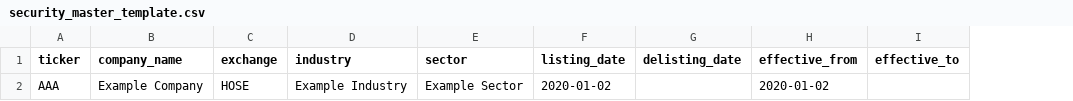
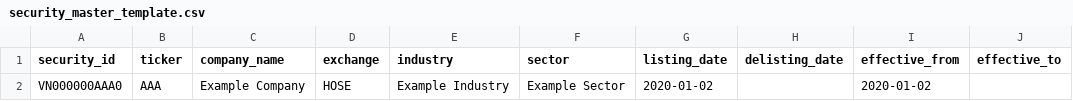
Before and after one commit to 23022006muki/AI-Quantum---Finance-Portfolio-Optimization, a CSV file: quantum_portfolio_data/docs/contracts/security_master_template.csv, drawn as a sheet; only a part is shown; the diff names each change by its address in the sheet, - before the commit and + after, or states it on an @@ line.

```diff
--- a/quantum_portfolio_data/docs/contracts/security_master_template.csv
+++ b/quantum_portfolio_data/docs/contracts/security_master_template.csv
+column A (security_id), row 2: VN000000AAA0
```
Also changed, not shown: quantum_portfolio_data/docs/contracts/benchmark_template.csv, 22 other files.
